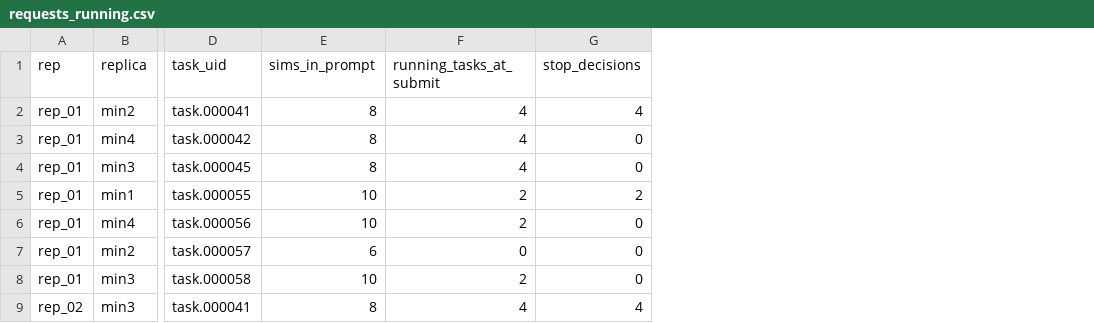
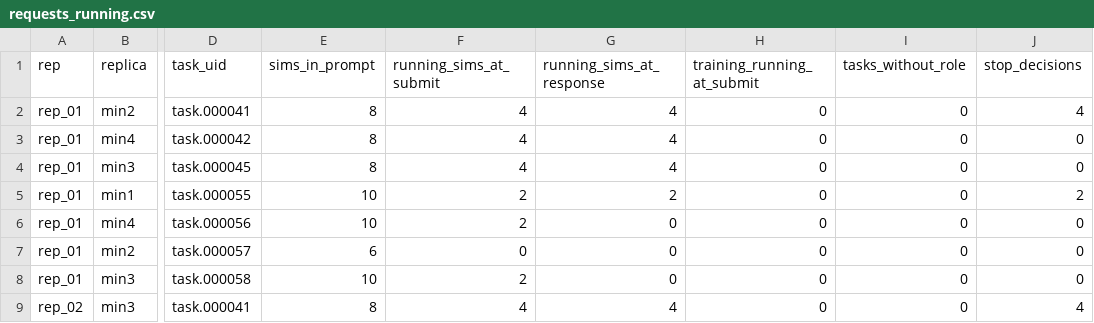
Before and after one commit to radical-collaboration/DeepDriveSim, a CSV file: workflows/miniapps_workflow/llm_emulator_calibration/inputs/requests_running.csv, drawn as a sheet; only a part is shown, gaps mark what is left out; the diff names each change by its address in the sheet, - before the commit and + after, or states it on an @@ line.

Commit message:
LLM emulator: stop probability counted at the answer; GPU load in a child process; startup includes GPU setup
- A decision can only stop sims still running when the answer arrives; 6 of 29 measured
  requests had all their sims end during the request, diluting q (0.448 -> 0.565).
  extract_running.py counts sims (not training: task stdout role) at submit and response.
- GPU load runs in a child process (no GIL contention with the workflow): 42.8 % busy at
  a 43.7 % target, 1.9 % idle, on an SMC H100.
- The sampled startup includes the GPU load's setup instead of adding to it.

```diff
--- a/workflows/miniapps_workflow/llm_emulator_calibration/inputs/requests_running.csv
+++ b/workflows/miniapps_workflow/llm_emulator_calibration/inputs/requests_running.csv
+column G (running_sims_at_response), rows 2-9: 4 | 4 | 4 | 2 | 0 | 0 | 0 | 4
+column H (training_running_at_submit), rows 2-9: all 0
+column I (tasks_without_role), rows 2-9: all 0
-F1: running_tasks_at_submit
+F1: running_sims_at_submit
```
Also changed, not shown: workflows/miniapps_workflow/llm_emulator_calibration/calibration/distribution.csv, 6 other files.
